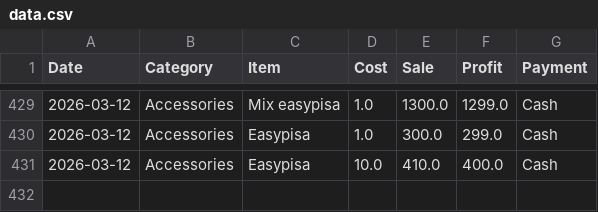
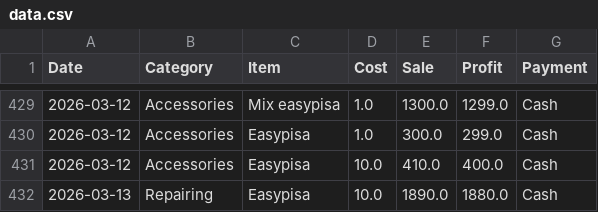
Before and after one commit to alihassankg2006-bit/ALI-MOBILE-COMMUNICATION-1, a CSV file: data.csv, drawn as a sheet; only a part is shown, gaps mark what is left out.

Commit message:
Added: Easypisa  (Repairing)

```diff
--- a/data.csv
+++ b/data.csv
@@ -431 +431,2 @@ Date,Category,Item,Cost,Sale,Profit,Payment
 2026-03-12,Accessories,Easypisa ,10.0,410.0,400.0,Cash
+2026-03-13,Repairing,Easypisa ,10.0,1890.0,1880.0,Cash
```
